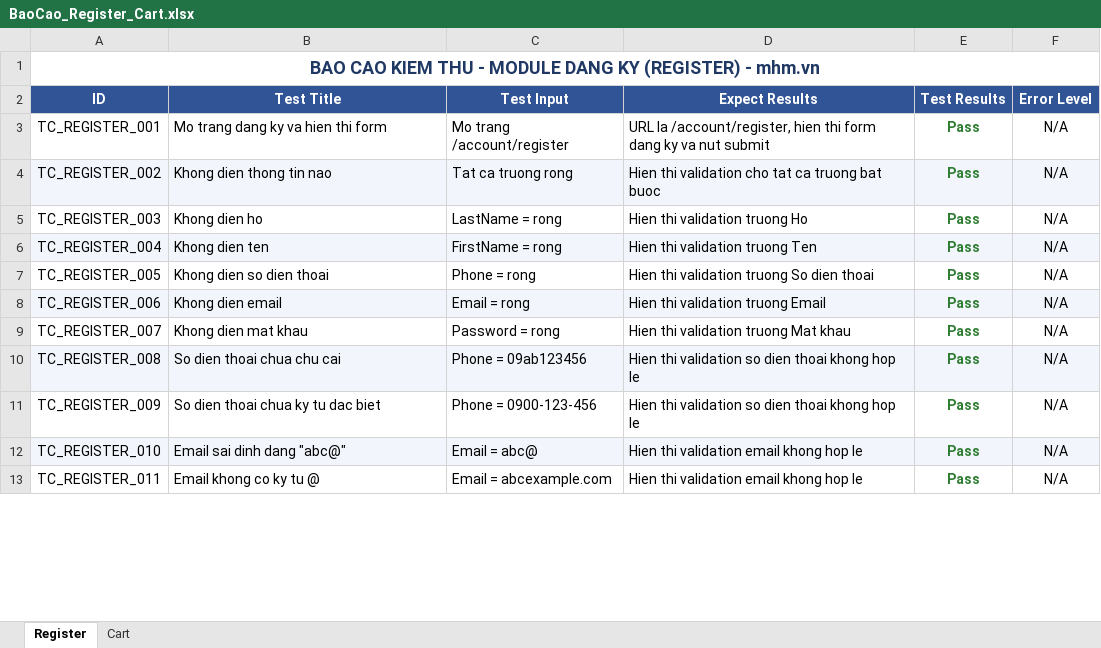
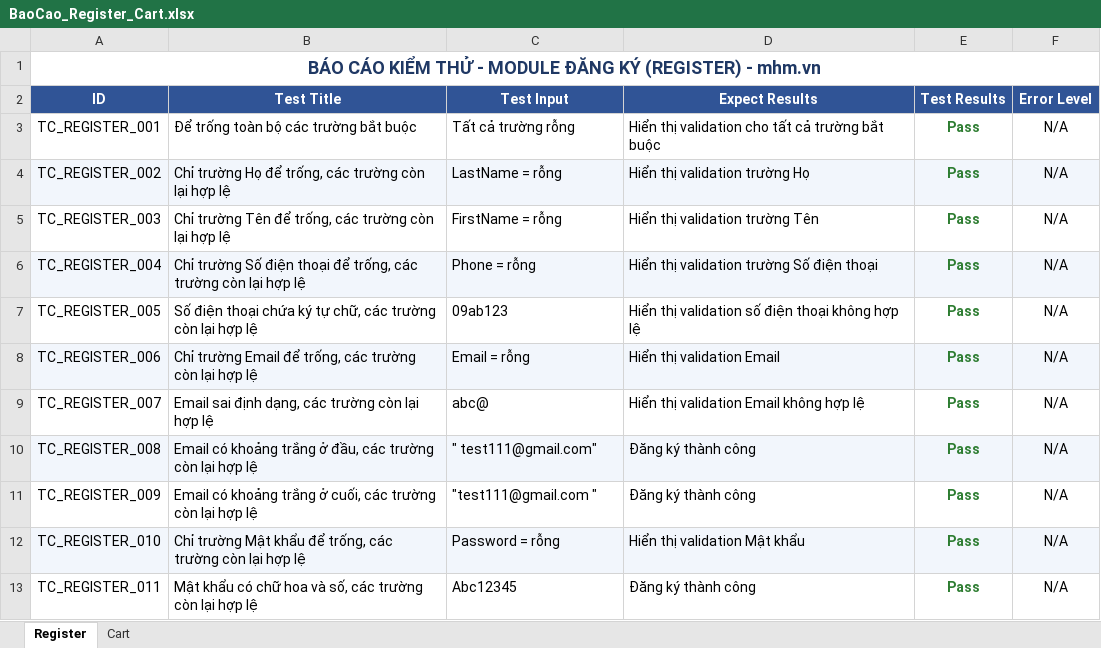
Before and after one commit to hoangcode204/kiemthu, an Excel workbook: excel_report/BaoCao_Register_Cart.xlsx, sheet Register, drawn as a sheet; only a part is shown; values as stored, in another font and other column widths than the file's, no borders; the diff covers the shown part only; the diff names each change by its address in the sheet, - before the commit and + after, or states it on an @@ line.

Commit message:
update register

```diff
--- a/excel_report/BaoCao_Register_Cart.xlsx (sheet Register)
+++ b/excel_report/BaoCao_Register_Cart.xlsx (sheet Register)
-A1 (ID): BAO CAO KIEM THU - MODULE DANG KY (REGISTER) -…
+A1 (ID): BÁO CÁO KIỂM THỬ - MODULE ĐĂNG KÝ (REGISTER) -…
-B3 (Test Title): Mo trang dang ky va hien thi form
+B3 (Test Title): Để trống toàn bộ các trường bắt buộc
-C3 (Test Input): Mo trang /account/register
+C3 (Test Input): Tất cả trường rỗng
-D3 (Expect Results): URL la /account/register, hien thi form dang ky va nut submit
+D3 (Expect Results): Hiển thị validation cho tất cả trường bắt buộc
-B4 (Test Title): Khong dien thong tin nao
+B4 (Test Title): Chỉ trường Họ để trống, các trường còn lại hợp lệ
-C4 (Test Input): Tat ca truong rong
+C4 (Test Input): LastName = rỗng
-D4 (Expect Results): Hien thi validation cho tat ca truong bat buoc
+D4 (Expect Results): Hiển thị validation trường Họ
-B5 (Test Title): Khong dien ho
+B5 (Test Title): Chỉ trường Tên để trống, các trường còn lại hợp lệ
-C5 (Test Input): LastName = rong
+C5 (Test Input): FirstName = rỗng
-D5 (Expect Results): Hien thi validation truong Ho
+D5 (Expect Results): Hiển thị validation trường Tên
-B6 (Test Title): Khong dien ten
+B6 (Test Title): Chỉ trường Số điện thoại để trống, các trường còn lại hợp lệ
-C6 (Test Input): FirstName = rong
+C6 (Test Input): Phone = rỗng
-D6 (Expect Results): Hien thi validation truong Ten
+D6 (Expect Results): Hiển thị validation trường Số điện thoại
-B7 (Test Title): Khong dien so dien thoai
+B7 (Test Title): Số điện thoại chứa ký tự chữ, các trường còn lại hợp lệ
-C7 (Test Input): Phone = rong
+C7 (Test Input): 09ab123
-D7 (Expect Results): Hien thi validation truong So dien thoai
+D7 (Expect Results): Hiển thị validation số điện thoại không hợp lệ
-B8 (Test Title): Khong dien email
+B8 (Test Title): Chỉ trường Email để trống, các trường còn lại hợp lệ
-C8 (Test Input): Email = rong
+C8 (Test Input): Email = rỗng
-D8 (Expect Results): Hien thi validation truong Email
+D8 (Expect Results): Hiển thị validation Email
-B9 (Test Title): Khong dien mat khau
+B9 (Test Title): Email sai định dạng, các trường còn lại hợp lệ
-C9 (Test Input): Password = rong
+C9 (Test Input): abc@
-D9 (Expect Results): Hien thi validation truong Mat khau
+D9 (Expect Results): Hiển thị validation Email không hợp lệ
-B10 (Test Title): So dien thoai chua chu cai
+B10 (Test Title): Email có khoảng trắng ở đầu, các trường còn lại hợp lệ
-C10 (Test Input): Phone = 09ab123456
+C10 (Test Input): " test111@gmail.com"
-D10:D11 (Expect Results): Hien thi validation so dien thoai khong hop le
+D10:D11 (Expect Results): Đăng ký thành công
-B11 (Test Title): So dien thoai chua ky tu dac biet
+B11 (Test Title): Email có khoảng trắng ở cuối, các trường còn lại hợp lệ
-C11 (Test Input): Phone = 0900-123-456
+C11 (Test Input): "test111@gmail.com "
-B12 (Test Title): Email sai dinh dang "abc@"
+B12 (Test Title): Chỉ trường Mật khẩu để trống, các trường còn lại hợp lệ
-C12 (Test Input): Email = abc@
+C12 (Test Input): Password = rỗng
-D12 (Expect Results): Hien thi validation email khong hop le
+D12 (Expect Results): Hiển thị validation Mật khẩu
-B13 (Test Title): Email khong co ky tu @
+B13 (Test Title): Mật khẩu có chữ hoa và số, các trường còn lại hợp lệ
-C13 (Test Input): Email = abcexample.com
+C13 (Test Input): Abc12345
-D13 (Expect Results): Hien thi validation email khong hop le
+D13 (Expect Results): Đăng ký thành công
```
Also changed, not shown: 10 added rows, 34 edited cells and cell formats elsewhere in this sheet, sheet Cart.
